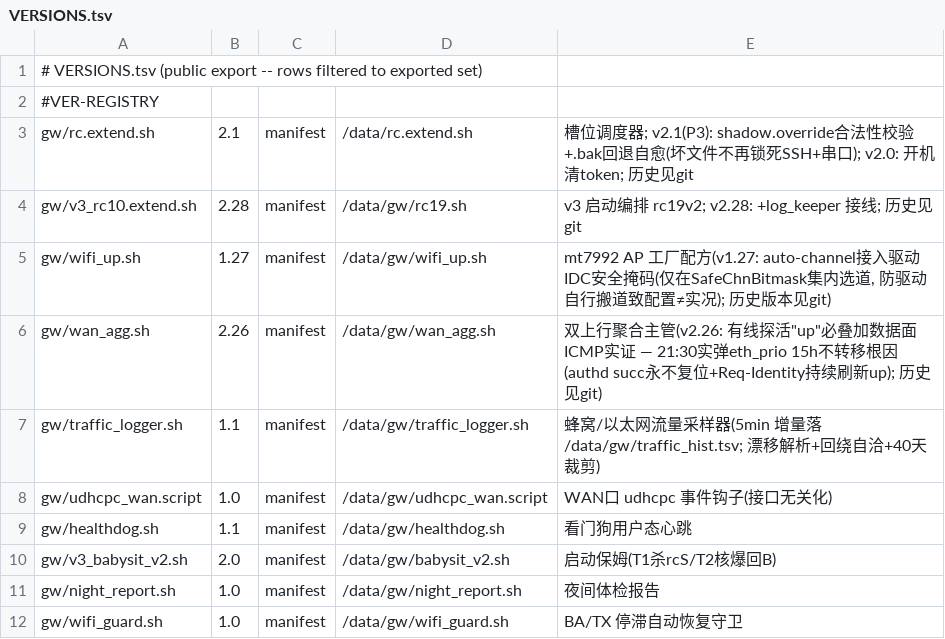
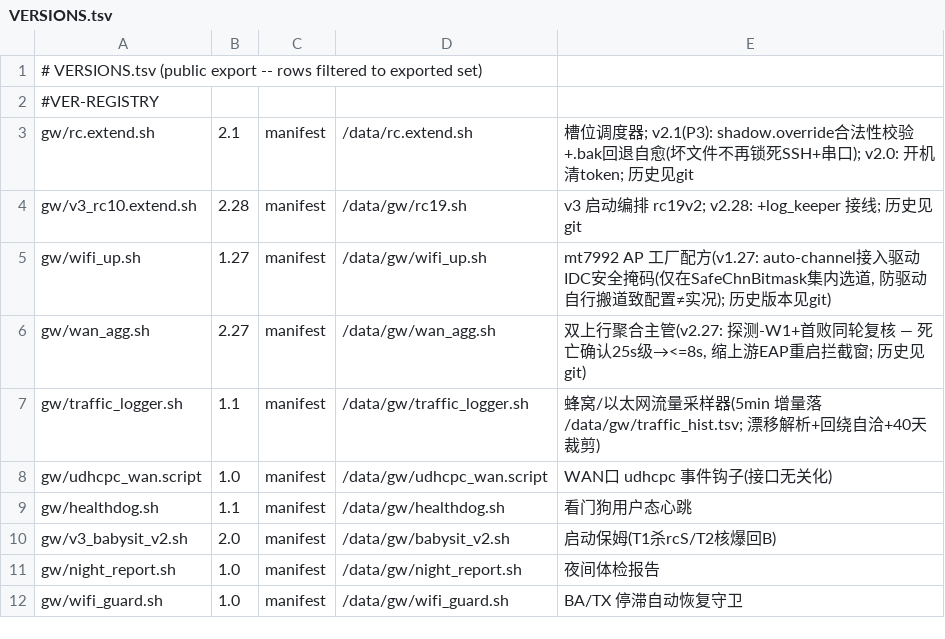
Before and after one commit to chr431/fiberhome-lg6151m, a TSV file: tools/VERSIONS.tsv, drawn as a sheet; only a part is shown.

Commit message:
wan_agg v2.27: 探测-W1 + 首败同轮复核 — 死亡确认25s级→<=8s(上游EAP重启窗口不再漏拦截页给手机)

```diff
--- a/tools/VERSIONS.tsv
+++ b/tools/VERSIONS.tsv
@@ -5,3 +5,3 @@ gw/v3_rc10.extend.sh	2.28	manifest	/data/gw/rc19.sh	v3 启动编排 rc19v2; v2.2
 gw/wifi_up.sh	1.27	manifest	/data/gw/wifi_up.sh	mt7992 AP 工厂配方(v1.27: auto-channel接入驱动IDC安全掩码(仅在SafeChnBitmask集内选道, 防驱动自行搬道致配置≠实况); 历史版本见git)
-gw/wan_agg.sh	2.26	manifest	/data/gw/wan_agg.sh	双上行聚合主管(v2.26: 有线探活"up"必叠加数据面ICMP实证 — 21:30实弹eth_prio 15h不转移根因(authd succ永不复位+Req-Identity持续刷新up); 历史见git)
+gw/wan_agg.sh	2.27	manifest	/data/gw/wan_agg.sh	双上行聚合主管(v2.27: 探测-W1+首败同轮复核 — 死亡确认25s级→<=8s, 缩上游EAP重启拦截窗; 历史见git)
 gw/traffic_logger.sh	1.1	manifest	/data/gw/traffic_logger.sh	蜂窝/以太网流量采样器(5min 增量落 /data/gw/traffic_hist.tsv; 漂移解析+回绕自洽+40天裁剪)
```
Also changed, not shown: 2 other files.
